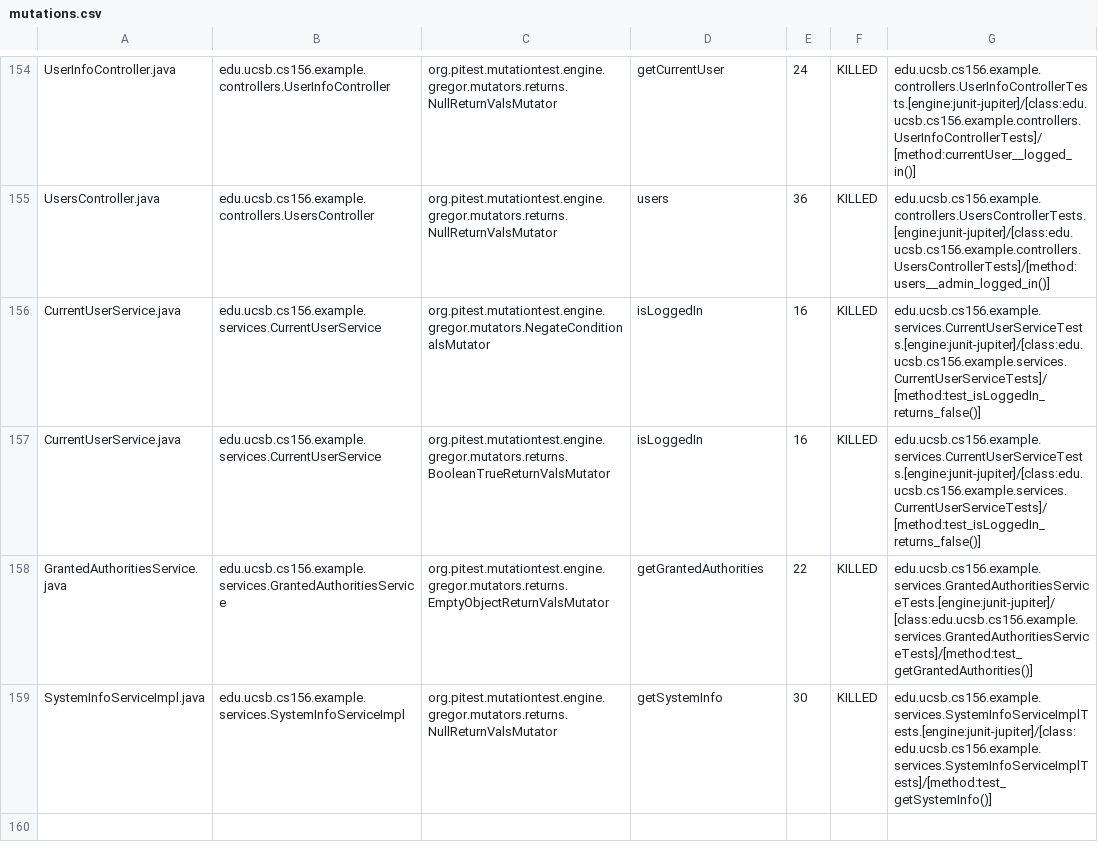
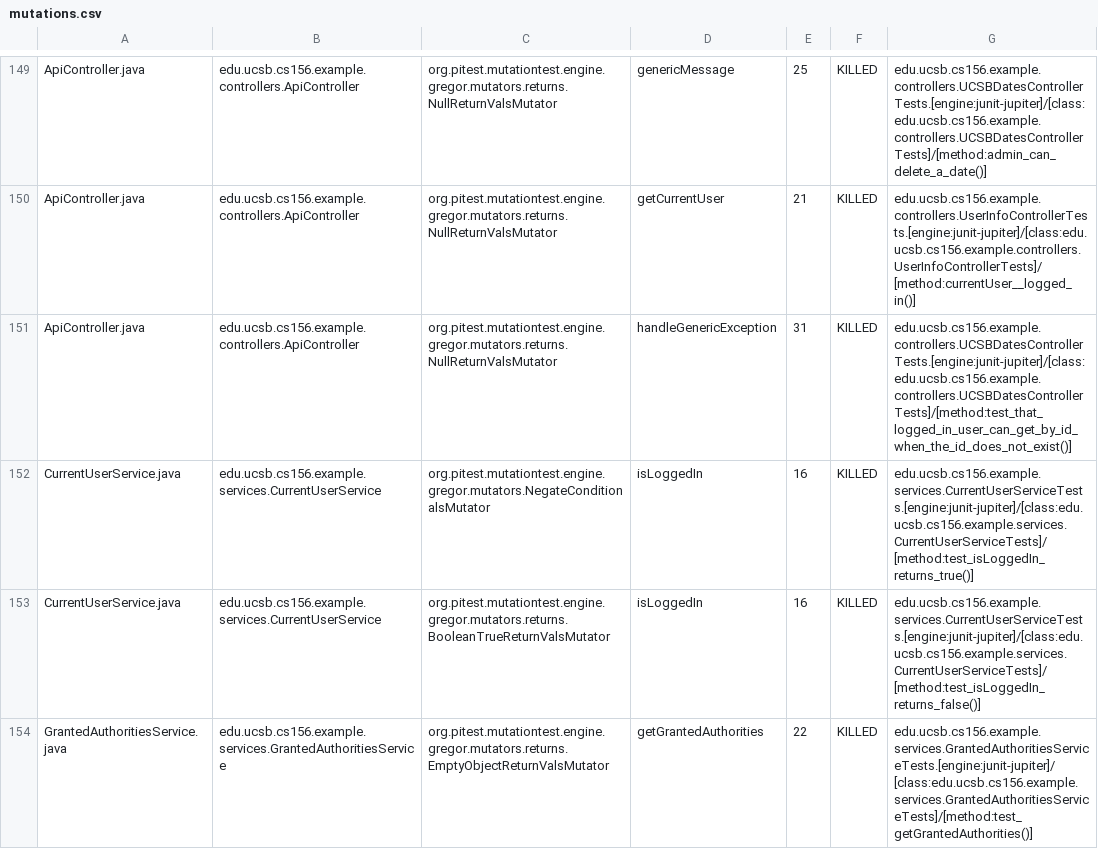
Before and after one commit to ucsb-cs156-w24/team03-w24-4pm-3, a CSV file: prs/121/pitest/mutations.csv, drawn as a sheet; only a part is shown, gaps mark what is left out; the shorter side is filled out with more unchanged rows; addresses are those after the commit; the diff covers the shown part only; the diff names each change by its address in the sheet, - before the commit and + after, or states it on an @@ line.

Commit message:
Deploying to gh-pages from @ ucsb-cs156-w24/team03-w24-4pm-3@c97eed65940e9081e10d9e73de310560f7a103b7 🚀

```diff
--- a/prs/121/pitest/mutations.csv
+++ b/prs/121/pitest/mutations.csv
-A149: UserInfoController.java
+A149: ApiController.java
-B149: edu.ucsb.cs156.example.controllers.UserInfoController
+B149: edu.ucsb.cs156.example.controllers.ApiController
-D149: getCurrentUser
+D149: genericMessage
-E149: 24
+E149: 25
-G149: edu.ucsb.cs156.example.controllers.UserInfoControllerTests.[engine:junit-jupiter]/[class:edu.ucsb.cs156.example.controllers.UserInfoControllerTests]/[method:currentUser__logged_in()]
+G149: edu.ucsb.cs156.example.controllers.UCSBDatesControllerTests.[engine:junit-jupiter]/[class:edu.ucsb.cs156.example.controllers.UCSBDatesControllerTests]/[method:admin_can_delete_a_date()]
@@ row 2 moved to row 150: ApiController.java @@
-A151: UsersController.java
+A151: ApiController.java
-B151: edu.ucsb.cs156.example.controllers.UsersController
+B151: edu.ucsb.cs156.example.controllers.ApiController
-D151: users
+D151: handleGenericException
-E151: 36
+E151: 31
-G151: edu.ucsb.cs156.example.controllers.UsersControllerTests.[engine:junit-jupiter]/[class:edu.ucsb.cs156.example.controllers.UsersControllerTests]/[method:users__admin_logged_in()]
+G151: edu.ucsb.cs156.example.controllers.UCSBDatesControllerTests.[engine:junit-jupiter]/[class:edu.ucsb.cs156.example.controllers.UCSBDatesControllerTests]/[method:test_that_logged_in_user_can_get_by_id_when_the_id_does_not_exist()]
-G152: edu.ucsb.cs156.example.services.CurrentUserServiceTests.[engine:junit-jupiter]/[class:edu.ucsb.cs156.example.services.CurrentUserServiceTests]/[method:test_isLoggedIn_returns_false()]
+G152: edu.ucsb.cs156.example.services.CurrentUserServiceTests.[engine:junit-jupiter]/[class:edu.ucsb.cs156.example.services.CurrentUserServiceTests]/[method:test_isLoggedIn_returns_true()]
```
Also changed, not shown: 2 added rows, 2 removed rows and 93 moved rows elsewhere in this file, 17 other files.
